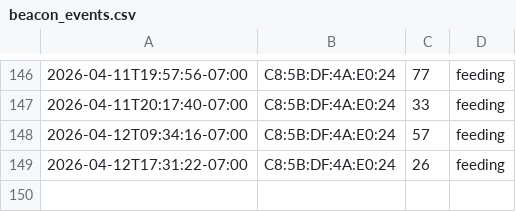
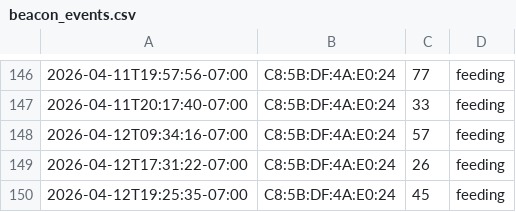
Before and after one commit to bobarke2000/dogfood, a CSV file: beacon_events.csv, drawn as a sheet; only a part is shown, gaps mark what is left out.

Commit message:
Update CSV 2026-04-12 19:25:36

```diff
--- a/beacon_events.csv
+++ b/beacon_events.csv
@@ -149 +149,2 @@
 2026-04-12T17:31:22-07:00,C8:5B:DF:4A:E0:24,26,feeding
+2026-04-12T19:25:35-07:00,C8:5B:DF:4A:E0:24,45,feeding
```
